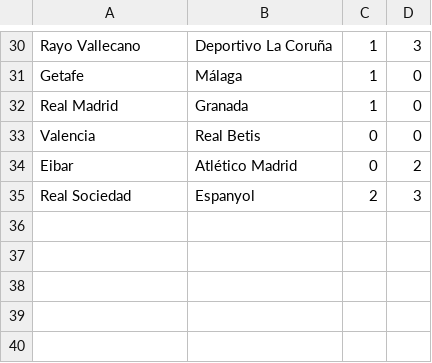
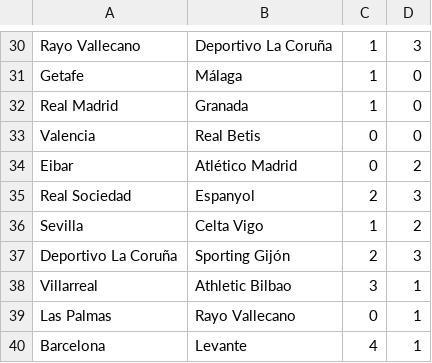
Before and after one commit to ronfe/footshow, a CSV file: 1516results/esp1.csv, drawn as a sheet; only a part is shown, gaps mark what is left out; the diff names each change by its address in the sheet, - before the commit and + after, or states it on an @@ line.

```diff
--- a/1516results/esp1.csv
+++ b/1516results/esp1.csv
+row 36: Sevilla | Celta Vigo | 1 | 2
+row 37: Deportivo La Coruña | Sporting Gijón | 2 | 3
+row 38: Villarreal | Athletic Bilbao | 3 | 1
+row 39: Las Palmas | Rayo Vallecano | 0 | 1
+row 40: Barcelona | Levante | 4 | 1
```
Also changed, not shown: 1516results/esp2.csv, 1516results/ger2.csv, 16 other files.
